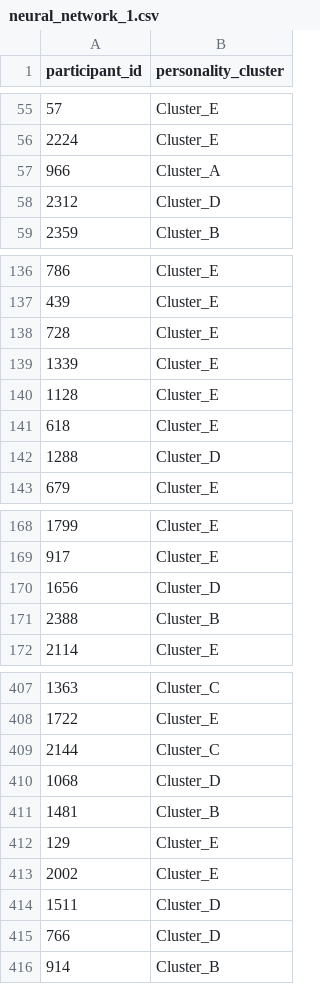
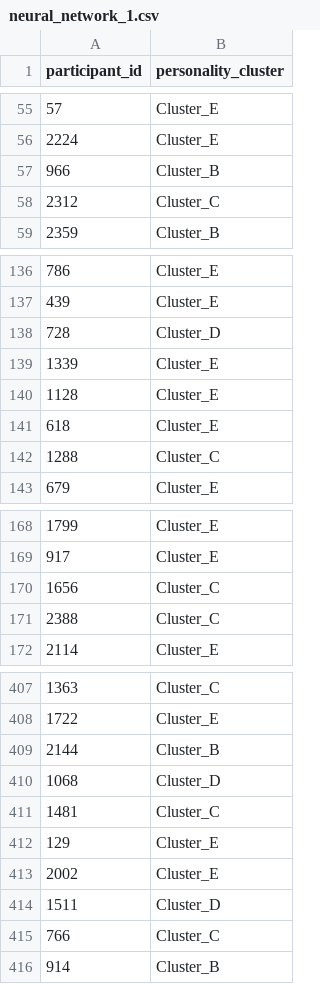
Before and after one commit to kartikeya-dimri/Personality-Cluster-Prediction, a CSV file: output/neural_network_1.csv, drawn as a sheet; only a part is shown, gaps mark what is left out; the diff covers the shown part only.

```diff
--- a/output/neural_network_1.csv
+++ b/output/neural_network_1.csv
@@ -56,4 +56,4 @@ participant_id,personality_cluster
 2224,Cluster_E
-966,Cluster_A
-2312,Cluster_D
+966,Cluster_B
+2312,Cluster_C
 2359,Cluster_B
@@ -137,3 +137,3 @@ participant_id,personality_cluster
 439,Cluster_E
-728,Cluster_E
+728,Cluster_D
 1339,Cluster_E
@@ -141,3 +141,3 @@ participant_id,personality_cluster
 618,Cluster_E
-1288,Cluster_D
+1288,Cluster_C
 679,Cluster_E
@@ -169,4 +169,4 @@ participant_id,personality_cluster
 917,Cluster_E
-1656,Cluster_D
-2388,Cluster_B
+1656,Cluster_C
+2388,Cluster_C
 2114,Cluster_E
@@ -408,5 +408,5 @@ participant_id,personality_cluster
 1722,Cluster_E
-2144,Cluster_C
+2144,Cluster_B
 1068,Cluster_D
-1481,Cluster_B
+1481,Cluster_C
 129,Cluster_E
@@ -414,3 +414,3 @@ participant_id,personality_cluster
 1511,Cluster_D
-766,Cluster_D
+766,Cluster_C
 914,Cluster_B
```
Also changed, not shown: 27 edited cells elsewhere in this file, 2 other files.
